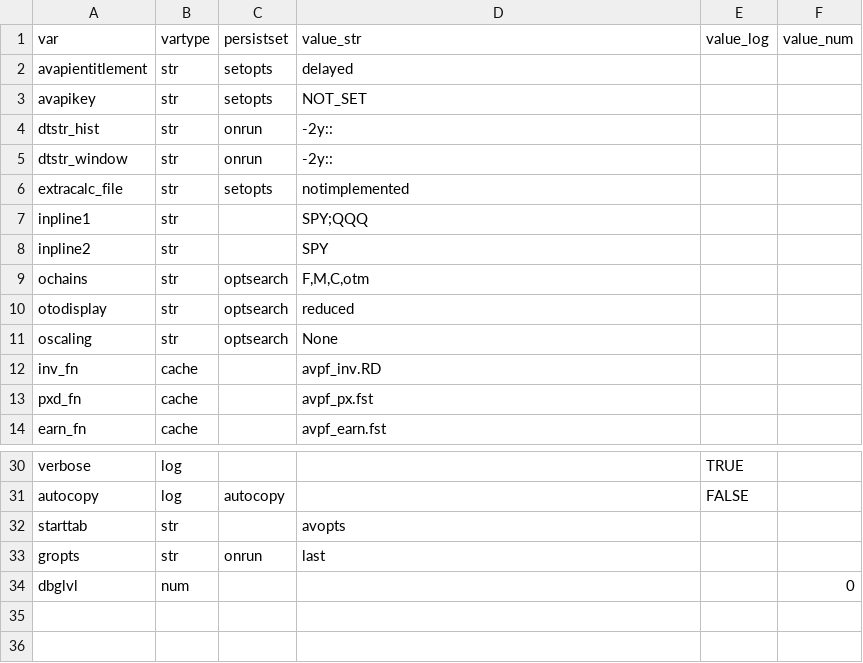
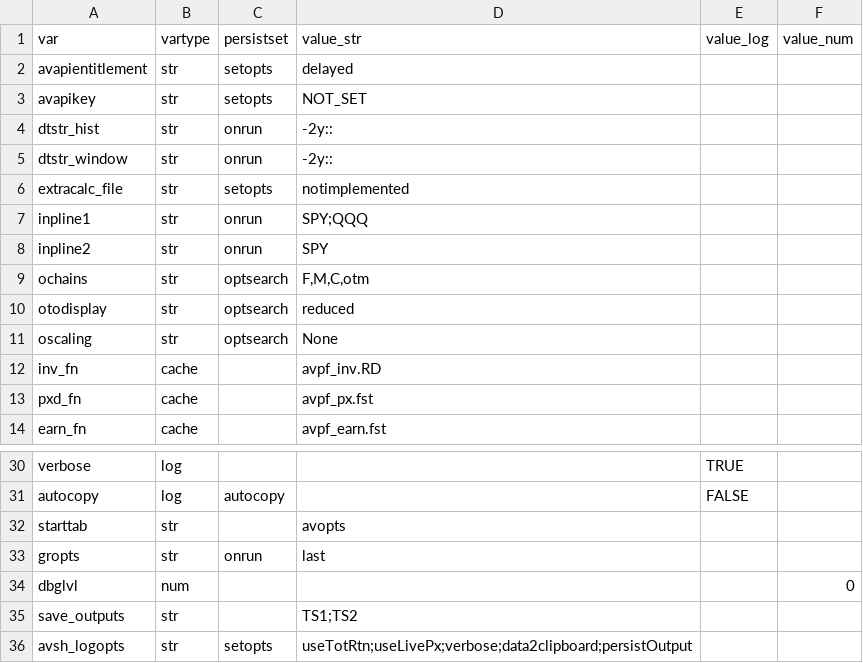
Before and after one commit to derekholmes0/alphavantagepf, a CSV file: inst/extdata/av_defaults.csv, drawn as a sheet; only a part is shown, gaps mark what is left out.

```diff
--- a/inst/extdata/av_defaults.csv
+++ b/inst/extdata/av_defaults.csv
@@ -6,4 +6,4 @@ dtstr_window,str,onrun,-2y::,,
 extracalc_file,str,setopts,notimplemented,,
-inpline1,str,,SPY;QQQ,,
-inpline2,str,,SPY,,
+inpline1,str,onrun,SPY;QQQ,,
+inpline2,str,onrun,SPY,,
 ochains,str,optsearch,"F,M,C,otm",,
@@ -34 +34,3 @@ gropts,str,onrun,last,,
 dbglvl ,num,,,,0
+save_outputs,str,,TS1;TS2,,
+avsh_logopts,str,setopts,useTotRtn;useLivePx;verbose;data2clipboard;persistOutput,,
```
Also changed, not shown: inst/extdata/table_aes.csv, 18 other files.
